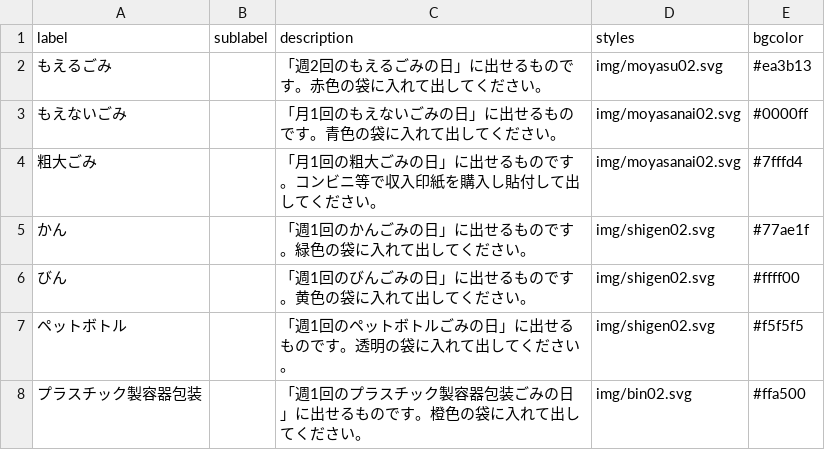
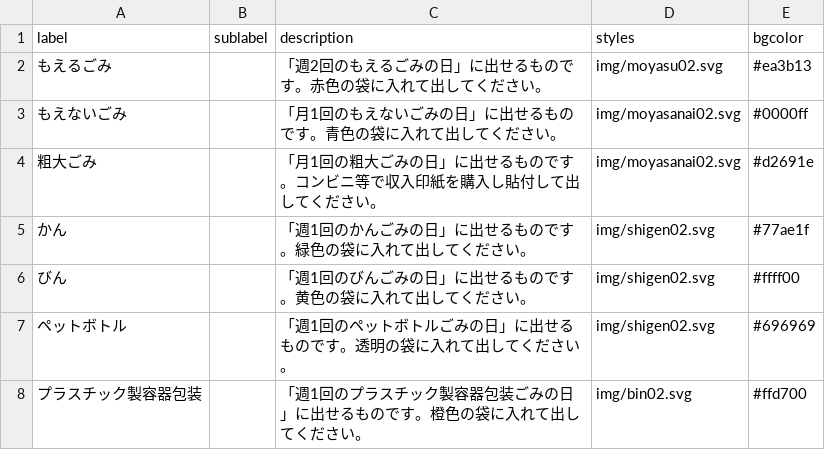
Before and after one commit to kei318hijiki/5374, a CSV file: data/description.csv, drawn as a sheet.

Commit message:
Update description.csv

```diff
--- a/data/description.csv
+++ b/data/description.csv
@@ -3,6 +3,6 @@ label,sublabel,description,styles,bgcolor
 もえないごみ,,「月1回のもえないごみの日」に出せるものです。青色の袋に入れて出してください。,img/moyasanai02.svg,#0000ff
-粗大ごみ,,「月1回の粗大ごみの日」に出せるものです。コンビニ等で収入印紙を購入し貼付して出してください。,img/moyasanai02.svg,#7fffd4
+粗大ごみ,,「月1回の粗大ごみの日」に出せるものです。コンビニ等で収入印紙を購入し貼付して出してください。,img/moyasanai02.svg,#d2691e
 かん,,「週1回のかんごみの日」に出せるものです。緑色の袋に入れて出してください。,img/shigen02.svg,#77ae1f
 びん,,「週1回のびんごみの日」に出せるものです。黄色の袋に入れて出してください。,img/shigen02.svg,#ffff00
-ペットボトル,,「週1回のペットボトルごみの日」に出せるものです。透明の袋に入れて出してください。,img/shigen02.svg,#f5f5f5
-プラスチック製容器包装,,「週1回のプラスチック製容器包装ごみの日」に出せるものです。橙色の袋に入れて出してください。,img/bin02.svg,#ffa500
+ペットボトル,,「週1回のペットボトルごみの日」に出せるものです。透明の袋に入れて出してください。,img/shigen02.svg,#696969
+プラスチック製容器包装,,「週1回のプラスチック製容器包装ごみの日」に出せるものです。橙色の袋に入れて出してください。,img/bin02.svg,#ffd700
```
